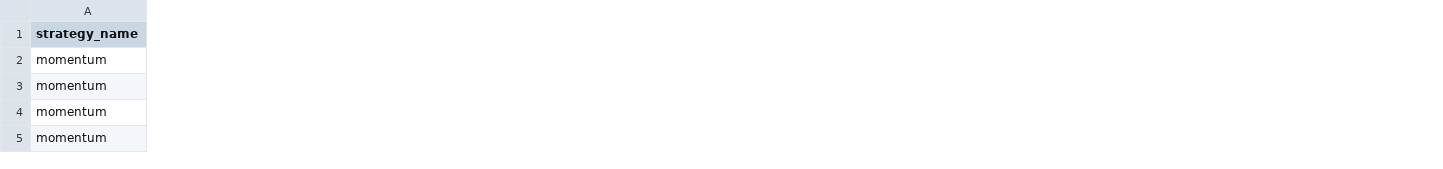
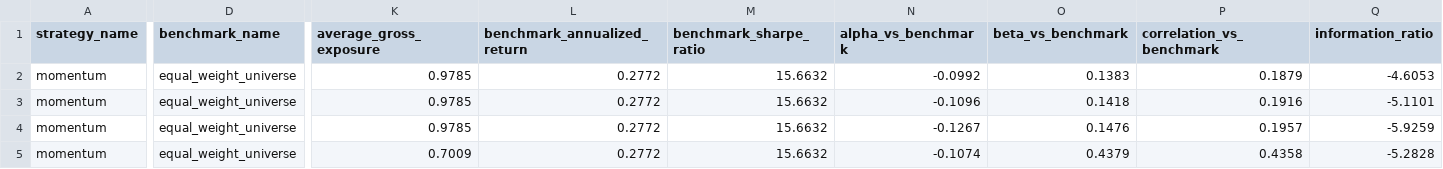
Before and after one commit to syedqayem123/qd-alpha-lab, a CSV file: outputs/research/strategy_sweep.csv, drawn as a sheet; only a part is shown, gaps mark what is left out; the diff covers the shown part only; the diff names each change by its address in the sheet, - before the commit and + after, or states it on an @@ line.

```diff
--- a/outputs/research/strategy_sweep.csv
+++ b/outputs/research/strategy_sweep.csv
+column D (benchmark_name), rows 2-5: all equal_weight_universe
+column K (average_gross_exposure), rows 2-5: 0.9785 | 0.9785 | 0.9785 | 0.7009
+column L (benchmark_annualized_return), rows 2-5: all 0.2772
+column M (benchmark_sharpe_ratio), rows 2-5: all 15.6632
+column N (alpha_vs_benchmark), rows 2-5: -0.0992 | -0.1096 | -0.1267 | -0.1074
+column O (beta_vs_benchmark), rows 2-5: 0.1383 | 0.1418 | 0.1476 | 0.4379
+column P (correlation_vs_benchmark), rows 2-5: 0.1879 | 0.1916 | 0.1957 | 0.4358
+column Q (information_ratio), rows 2-5: -4.6053 | -5.1101 | -5.9259 | -5.2828
```
Also changed, not shown: 2 added rows, 2 removed rows and 95 edited cells elsewhere in this file, outputs/demo/daily_returns.csv, outputs/demo/positions.csv, 22 other files.
